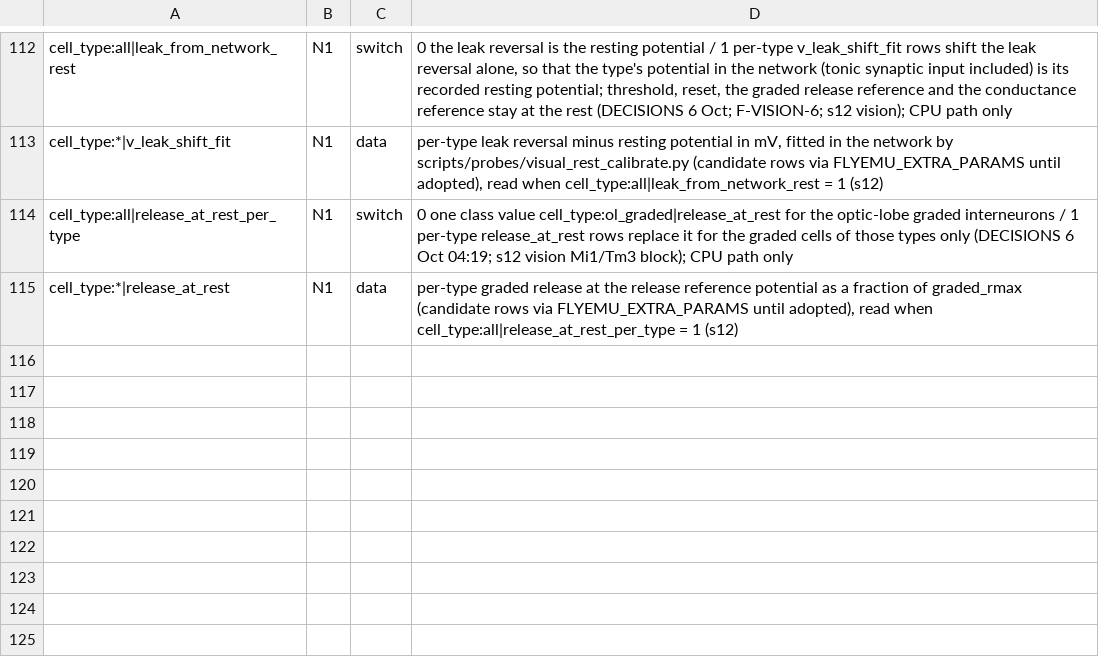
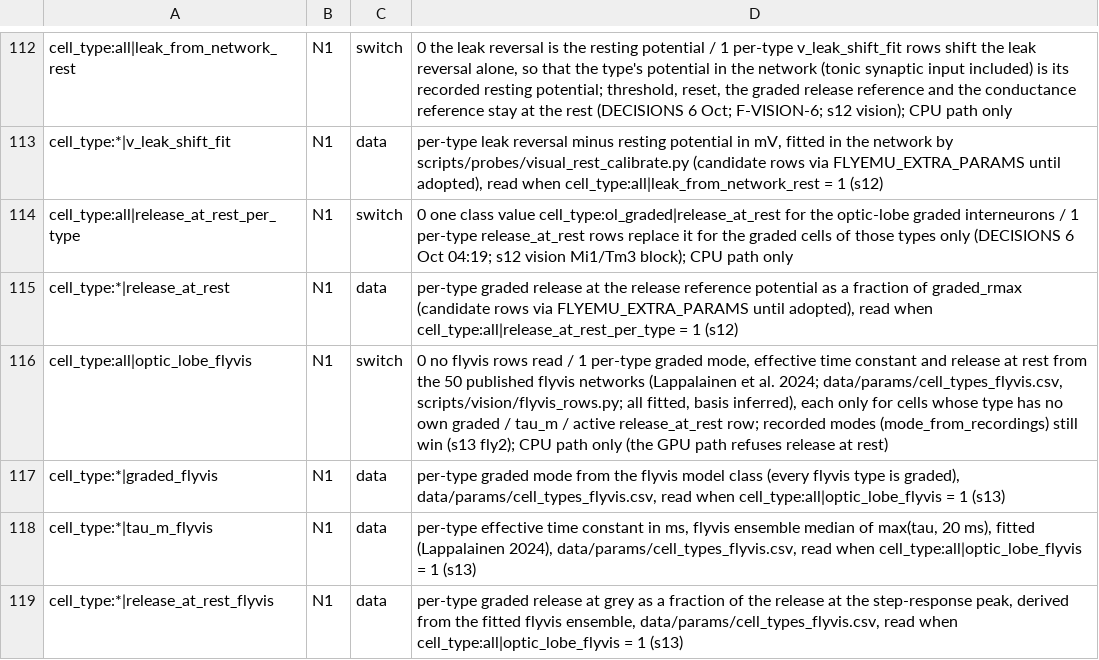
Before and after one commit to bengreff/fly-emulation, a CSV file: data/model/structural_keys.csv, drawn as a sheet; only a part is shown, gaps mark what is left out.

```diff
--- a/data/model/structural_keys.csv
+++ b/data/model/structural_keys.csv
@@ -115 +115,5 @@ cell_type:all|release_at_rest_per_type,N1,switch,"0 one class value cell_type:ol
 cell_type:*|release_at_rest,N1,data,"per-type graded release at the release reference potential as a fraction of graded_rmax (candidate rows via FLYEMU_EXTRA_PARAMS until adopted), read when cell_type:all|release_at_rest_per_type = 1 (s12)"
+cell_type:all|optic_lobe_flyvis,N1,switch,"0 no flyvis rows read / 1 per-type graded mode, effective time constant and release at rest from the 50 published flyvis networks (Lappalainen et al. 2024; data/params/cell_types_flyvis.csv, scripts/vision/flyvis_rows.py; all fitted, basis inferred), each only for cells whose type has no own graded / tau_m / active release_at_rest row; recorded modes (mode_from_recordings) still win (s13 fly2); CPU path only (the GPU path refuses release at rest)"
+cell_type:*|graded_flyvis,N1,data,"per-type graded mode from the flyvis model class (every flyvis type is graded), data/params/cell_types_flyvis.csv, read when cell_type:all|optic_lobe_flyvis = 1 (s13)"
+cell_type:*|tau_m_flyvis,N1,data,"per-type effective time constant in ms, flyvis ensemble median of max(tau, 20 ms), fitted (Lappalainen 2024), data/params/cell_types_flyvis.csv, read when cell_type:all|optic_lobe_flyvis = 1 (s13)"
+cell_type:*|release_at_rest_flyvis,N1,data,"per-type graded release at grey as a fraction of the release at the step-response peak, derived from the fitted flyvis ensemble, data/params/cell_types_flyvis.csv, read when cell_type:all|optic_lobe_flyvis = 1 (s13)"
```
Also changed, not shown: 16 other files.
